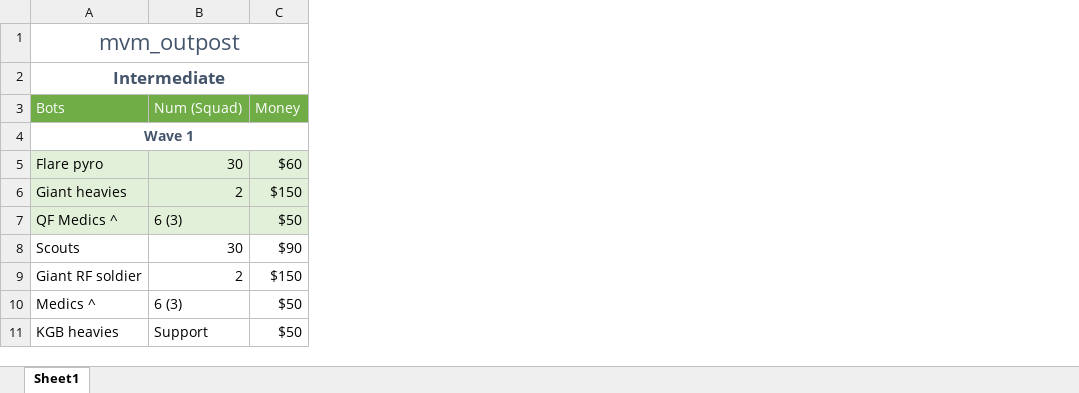
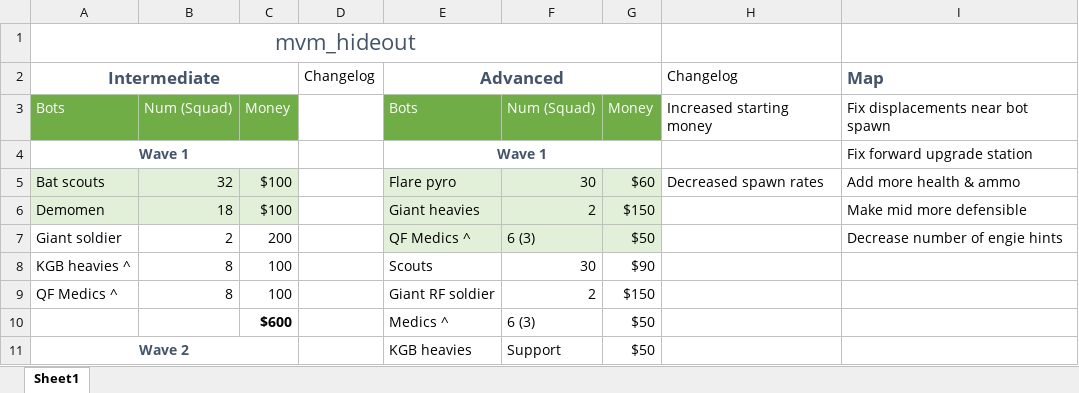
Before and after one commit to Mikroscopic/mvm-canteen-crasher-2018, an Excel workbook: mission_chart.xlsx, sheet Sheet1, drawn as a sheet; only a part is shown; values as stored, in another font and other column widths than the file's, no borders; removed rows and columns are numbered as before the commit, all else as after; the diff covers the shown part only; the diff names each change by its address in the sheet, - before the commit and + after, or states it on an @@ line.

Commit message:
Add files for a2
Update: mission_chart.xlsx
Add: mvm_hideout_a2_advanced1.pop
mvm_hideout_a2_intermediate.pop
robot_hideout.pop

```diff
--- a/mission_chart.xlsx (sheet Sheet1)
+++ b/mission_chart.xlsx (sheet Sheet1)
+column A (Intermediate), row 1: mvm_hideout; rows 3-11: Bots | Wave 1 | Bat scouts | Demomen | Giant soldier | KGB heavies ^ | QF Medics ^ |  | Wave 2
+column B, rows 3-9: Num (Squad) |  | 32 | 18 | 2 | 8 | 8
+column C, rows 3-10: Money |  | $100 | $100 | 200 | 100 | 100 | $600
+column D (Changelog), empty
+column H (Changelog), rows 3-5: Increased starting money |  | Decreased spawn rates
+column I (Map), rows 3-7: Fix displacements near bot spawn | Fix forward upgrade station | Add more health & ammo | Make mid more defensible | Decrease number of engie hints
-E1 (Advanced): mvm_outpost
+E1 (Advanced): (empty)
-A1:C1 merged
-E2: Intermediate
+E2: Advanced
```
Also changed, not shown: 9 added rows, 16 removed rows, 1 moved row, 6 edited cells and cell formats elsewhere in this sheet, formulas that keep their value, 3 other files.
